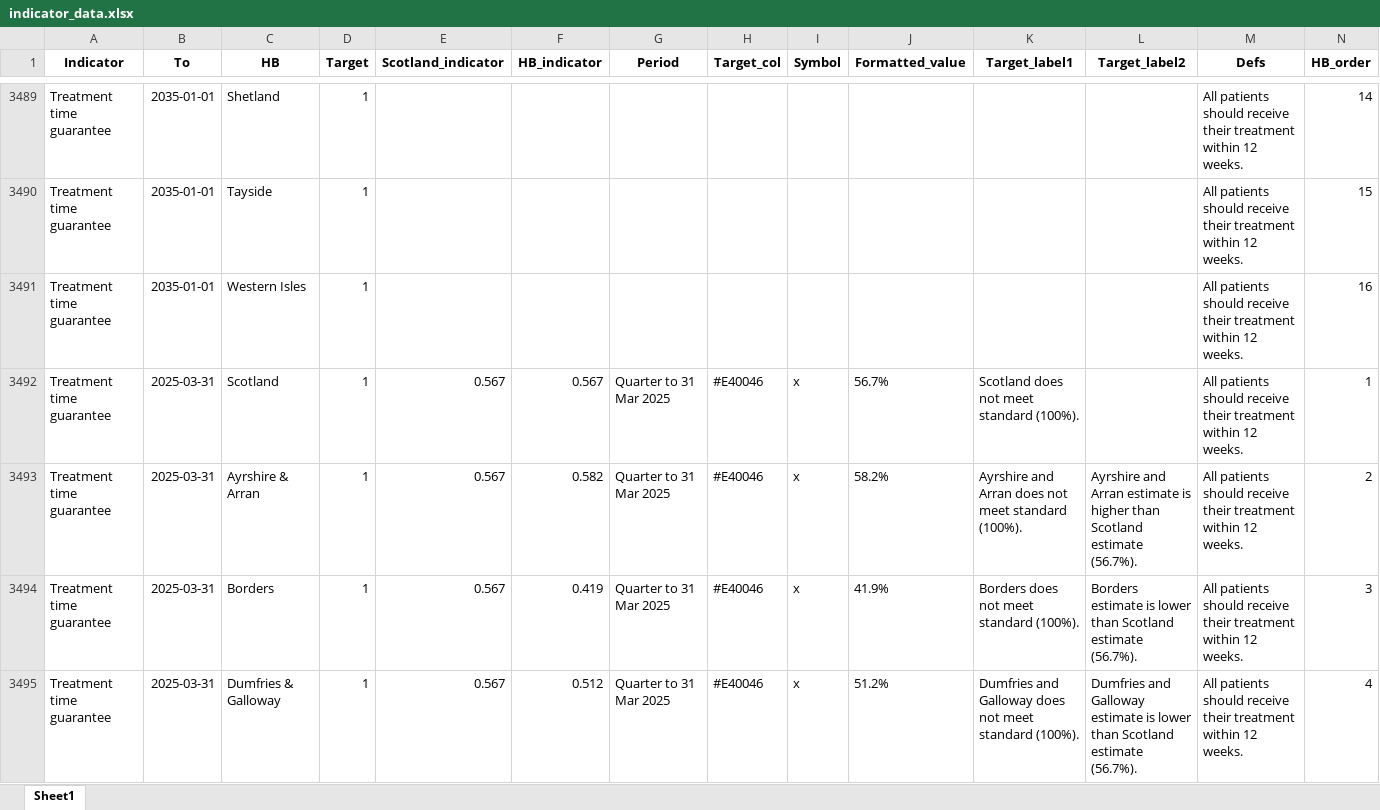
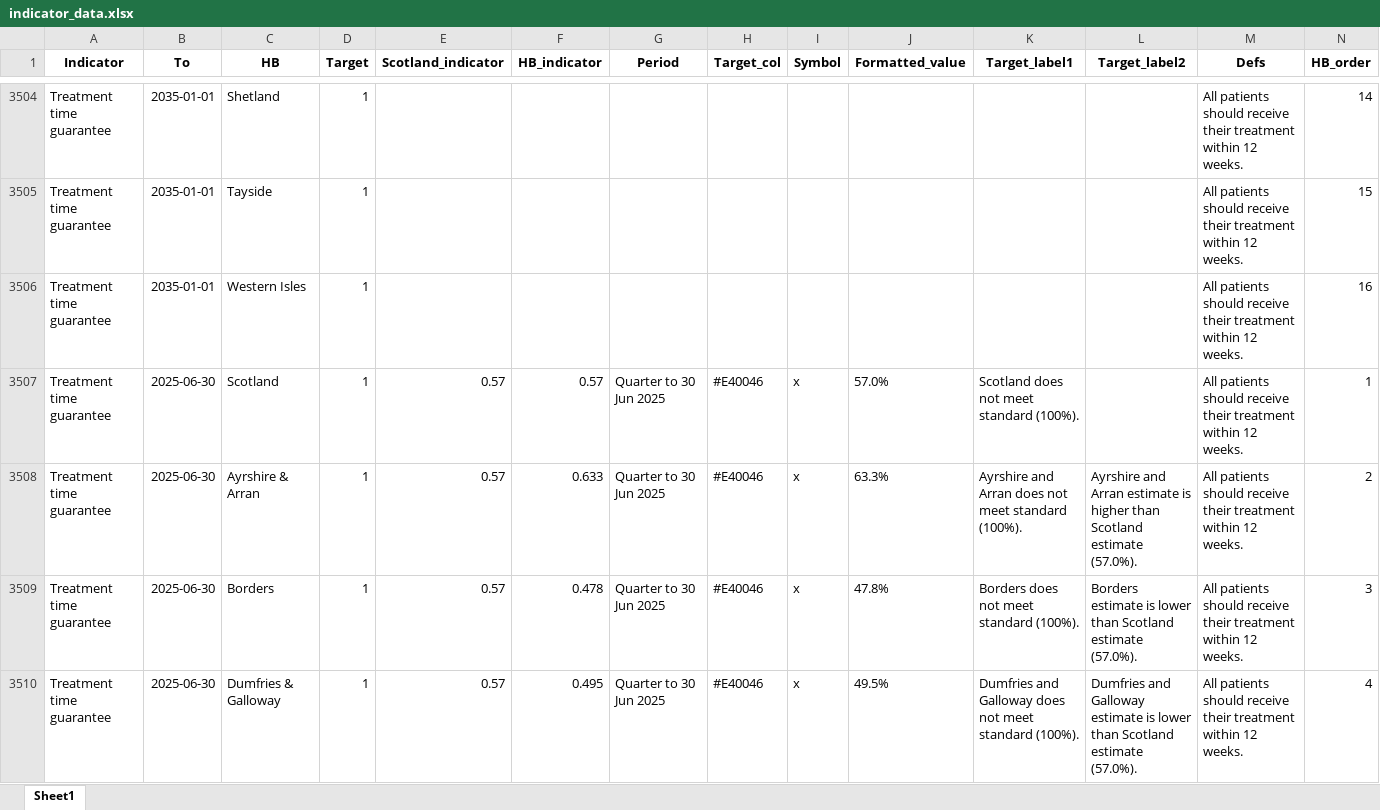
Before and after one commit to spicestats/health_performance, an Excel workbook: dashboard_output/indicator_data.xlsx, sheet Sheet1, drawn as a sheet; only a part is shown, gaps mark what is left out; the shorter side is filled out with more unchanged rows; values as stored, in another font and other column widths than the file's, no borders; the diff covers the shown part only; the diff names each change by its address in the sheet, - before the commit and + after, or states it on an @@ line.

```diff
--- a/dashboard_output/indicator_data.xlsx (sheet Sheet1)
+++ b/dashboard_output/indicator_data.xlsx (sheet Sheet1)
+row 3507: Treatment time guarantee | 2025-06-30 | Scotland | 1 | 0.57 | 0.57 | Quarter to 30 Jun 2025 | #E40046 | x | 57.0% | Scotland does not meet standard (100%). |  | All patients should receive their treatment within 12 weeks. | 1
+row 3508: Treatment time guarantee | 2025-06-30 | Ayrshire & Arran | 1 | 0.57 | 0.633 | Quarter to 30 Jun 2025 | #E40046 | x | 63.3% | Ayrshire and Arran does not meet standard (100%). | Ayrshire and Arran estimate is higher than Scotland estimate (57.0%). | All patients should receive their treatment within 12 weeks. | 2
+row 3509: Treatment time guarantee | 2025-06-30 | Borders | 1 | 0.57 | 0.478 | Quarter to 30 Jun 2025 | #E40046 | x | 47.8% | Borders does not meet standard (100%). | Borders estimate is lower than Scotland estimate (57.0%). | All patients should receive their treatment within 12 weeks. | 3
+row 3510: Treatment time guarantee | 2025-06-30 | Dumfries & Galloway | 1 | 0.57 | 0.495 | Quarter to 30 Jun 2025 | #E40046 | x | 49.5% | Dumfries and Galloway does not meet standard (100%). | Dumfries and Galloway estimate is lower than Scotland estimate (57.0%). | All patients should receive their treatment within 12 weeks. | 4
```
Also changed, not shown: 129 added rows elsewhere in this sheet, dashboard_output/All_measures.xlsx, 2 other files.
